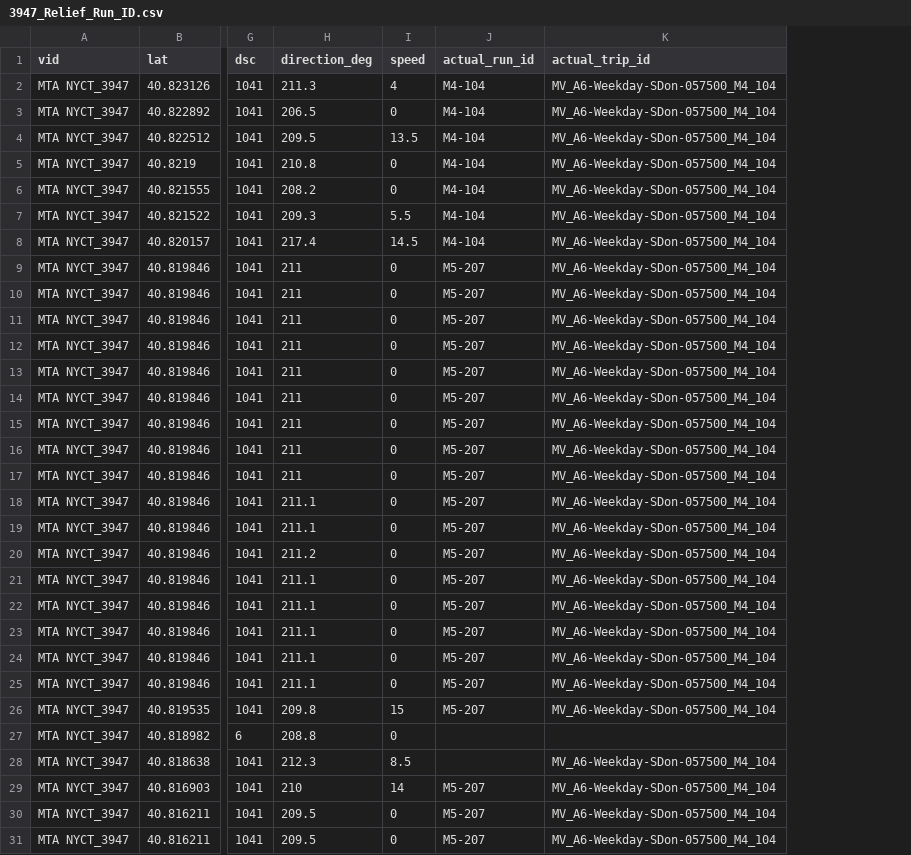
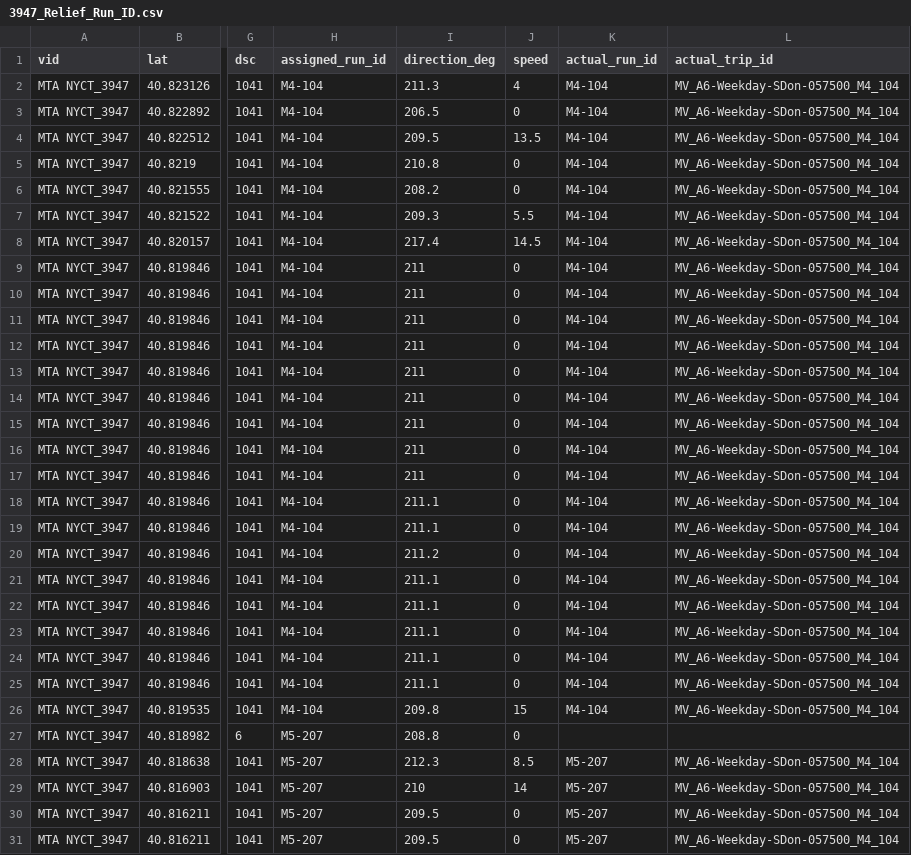
Before and after one commit to camsys/onebusaway-nyc, a CSV file: onebusaway-nyc-integration-tests/src/integration-test/resources/traces/3947_Relief_Run_ID.csv, drawn as a sheet; only a part is shown, gaps mark what is left out; addresses are those after the commit; the diff names each change by its address in the sheet, - before the commit and + after, or states it on an @@ line.

Commit message:
Added assigned_run_id column and updated actual_run_id for vehicle trace

```diff
--- a/onebusaway-nyc-integration-tests/src/integration-test/resources/traces/3947_Relief_Run_ID.csv
+++ b/onebusaway-nyc-integration-tests/src/integration-test/resources/traces/3947_Relief_Run_ID.csv
+column H (assigned_run_id), rows 2-31: M4-104 | M4-104 | M4-104 | M4-104 | M4-104 | M4-104 | M4-104 | M4-104 | M4-104 | M4-104 | M4-104 | M4-104 | M4-104 | M4-104 | M4-104 | M4-104 | M4-104 | M4-104 | M4-104 | M4-104 | M4-104 | M4-104 | M4-104 | M4-104 | M4-104 | M5-207 | M5-207 | M5-207 | M5-207 | M5-207
-K9:K26 (actual_run_id): M5-207
+K9:K26 (actual_run_id): M4-104
-K28 (actual_run_id): (empty)
+K28 (actual_run_id): M5-207
```
